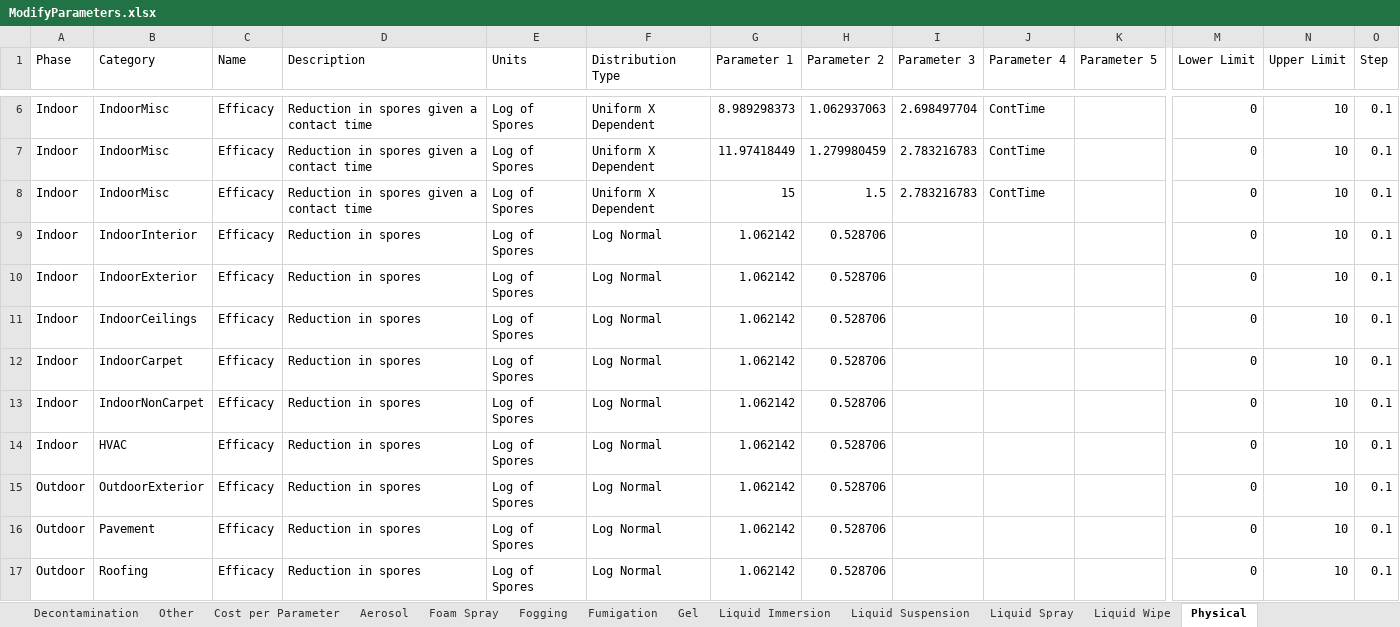
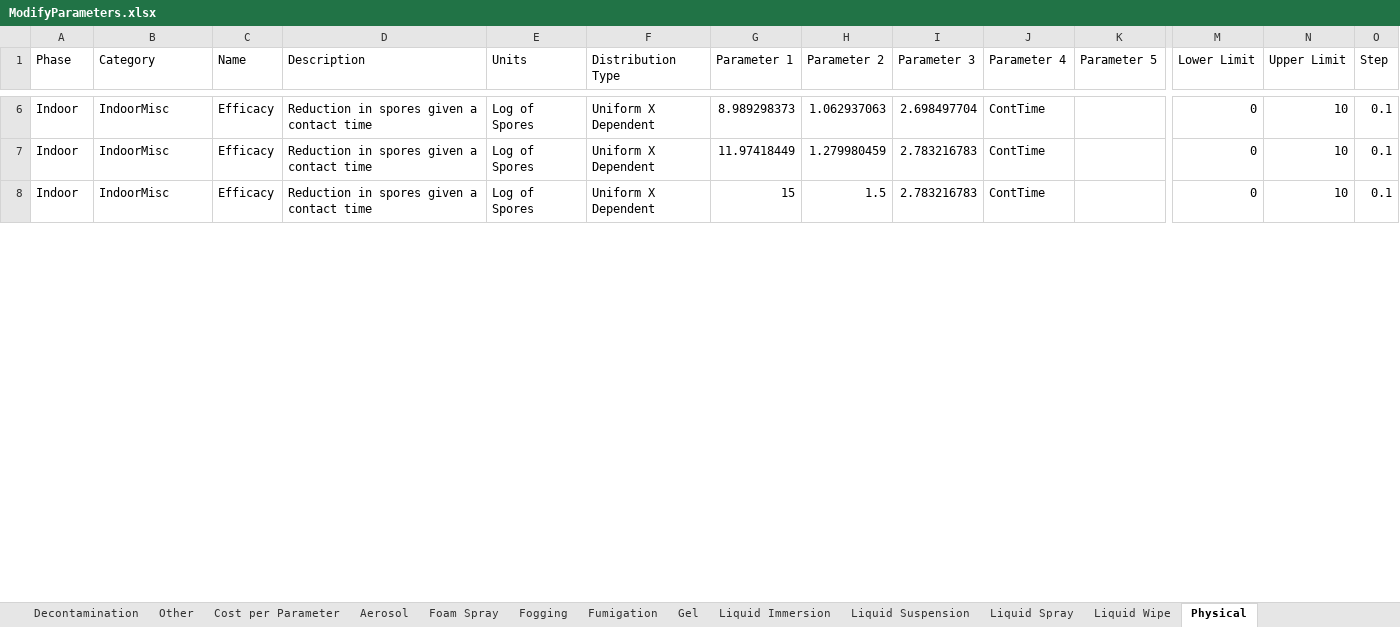
Before and after one commit to USEPA/EPADecon, an Excel workbook: InputFiles/ModifyParameters.xlsx, sheet Physical, drawn as a sheet; only a part is shown, gaps mark what is left out; values as stored, in another font and other column widths than the file's, no borders; conditional formats and table styles not drawn; rows hold the shown columns only; the diff covers the shown part only; the diff names each change by its address in the sheet, - before the commit and + after, or states it on an @@ line.

```diff
--- a/InputFiles/ModifyParameters.xlsx (sheet Physical)
+++ b/InputFiles/ModifyParameters.xlsx (sheet Physical)
-row 9: Indoor | IndoorInterior | Efficacy | Reduction in spores | Log of Spores | Log Normal | 1.062142 | 0.528706 |  |  |  | 0 | 10 | 0.1
-row 10: Indoor | IndoorExterior | Efficacy | Reduction in spores | Log of Spores | Log Normal | 1.062142 | 0.528706 |  |  |  | 0 | 10 | 0.1
-row 11: Indoor | IndoorCeilings | Efficacy | Reduction in spores | Log of Spores | Log Normal | 1.062142 | 0.528706 |  |  |  | 0 | 10 | 0.1
-row 12: Indoor | IndoorCarpet | Efficacy | Reduction in spores | Log of Spores | Log Normal | 1.062142 | 0.528706 |  |  |  | 0 | 10 | 0.1
-row 13: Indoor | IndoorNonCarpet | Efficacy | Reduction in spores | Log of Spores | Log Normal | 1.062142 | 0.528706 |  |  |  | 0 | 10 | 0.1
-row 14: Indoor | HVAC | Efficacy | Reduction in spores | Log of Spores | Log Normal | 1.062142 | 0.528706 |  |  |  | 0 | 10 | 0.1
-row 15: Outdoor | OutdoorExterior | Efficacy | Reduction in spores | Log of Spores | Log Normal | 1.062142 | 0.528706 |  |  |  | 0 | 10 | 0.1
-row 16: Outdoor | Pavement | Efficacy | Reduction in spores | Log of Spores | Log Normal | 1.062142 | 0.528706 |  |  |  | 0 | 10 | 0.1
-row 17: Outdoor | Roofing | Efficacy | Reduction in spores | Log of Spores | Log Normal | 1.062142 | 0.528706 |  |  |  | 0 | 10 | 0.1
```
Also changed, not shown: 7 removed rows and 2 edited cells elsewhere in this sheet, sheet Liquid Spray, sheet Aerosol, sheet Gel, sheet Liquid Suspension, sheet Foam Spray, sheet Liquid Immersion, 3 more sheets.
